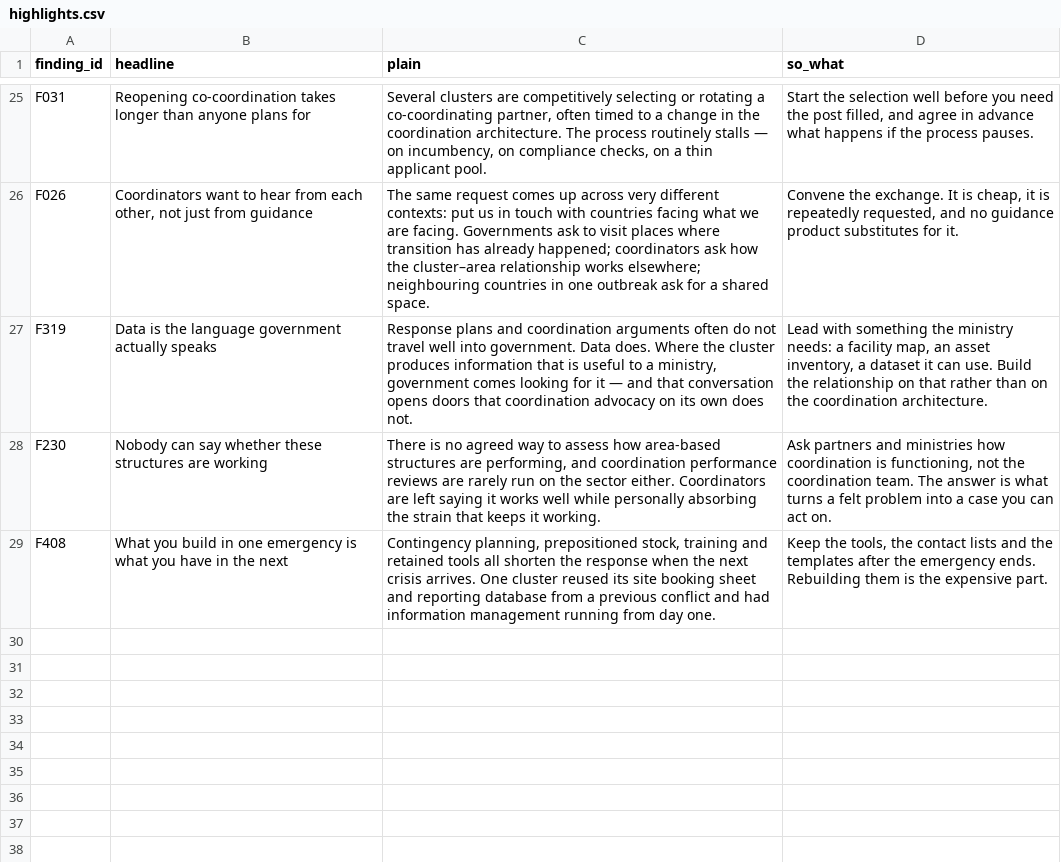
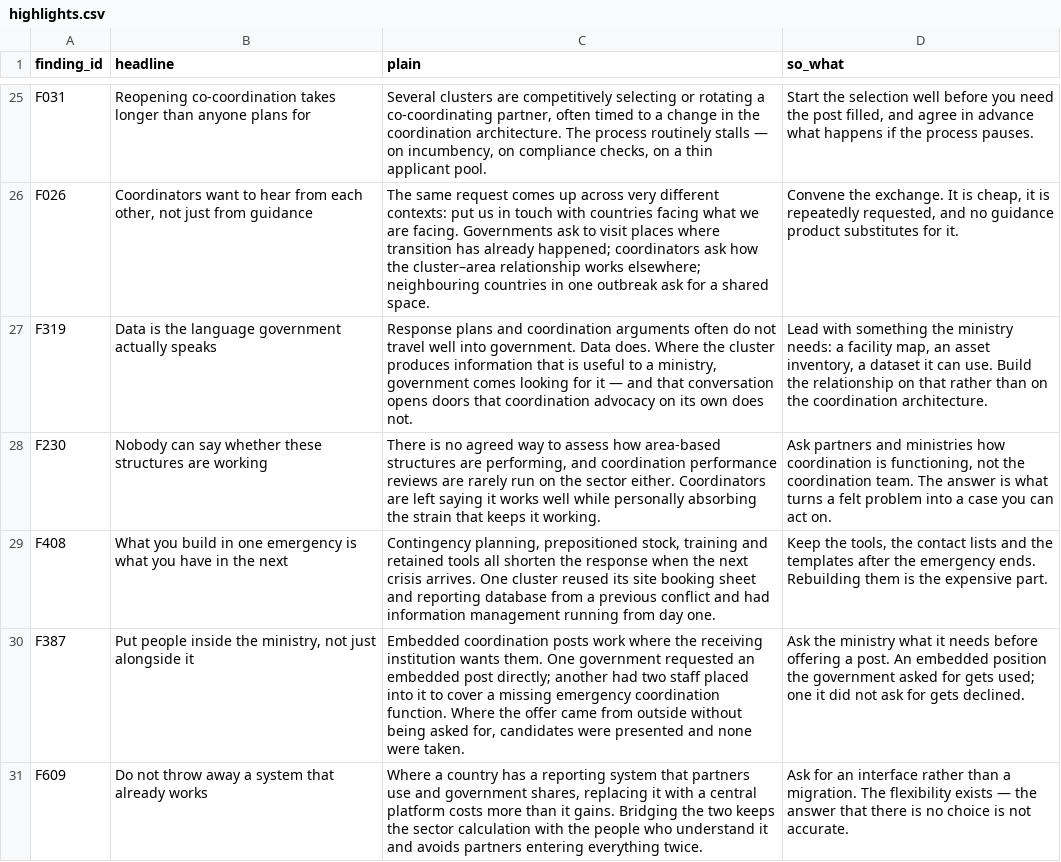
Before and after one commit to workmichelecitton/gwc-abc-transition-evidence, a CSV file: data/highlights.csv, drawn as a sheet; only a part is shown, gaps mark what is left out; the diff names each change by its address in the sheet, - before the commit and + after, or states it on an @@ line.

```diff
--- a/data/highlights.csv
+++ b/data/highlights.csv
+row 30: F387 | Put people inside the ministry, not just alongside it | Embedded coordination posts work where the receiving institution wants them. One government requested an embedded post directly; another had two staff placed into it to cover a missing emergency coordination function. Where the offer came from outside without being asked for, candidates were presented and none were taken. | Ask the ministry what it needs before offering a post. An embedded position the government asked for gets used; one it did not ask for gets declined.
+row 31: F609 | Do not throw away a system that already works | Where a country has a reporting system that partners use and government shares, replacing it with a central platform costs more than it gains. Bridging the two keeps the sector calculation with the people who understand it and avoids partners entering everything twice. | Ask for an interface rather than a migration. The flexibility exists — the answer that there is no choice is not accurate.
```
Also changed, not shown: data/follow-ups.csv, data/sources.csv, 3 other files.
